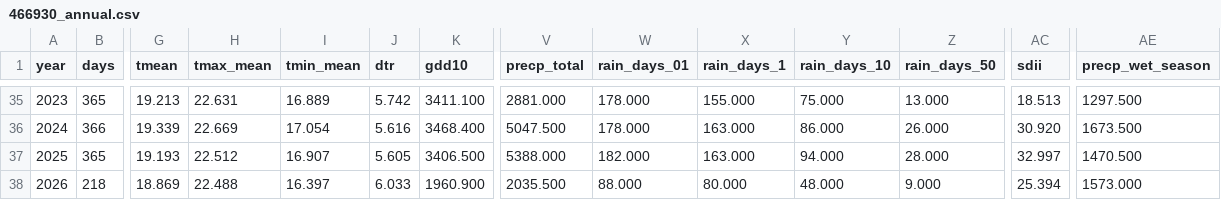
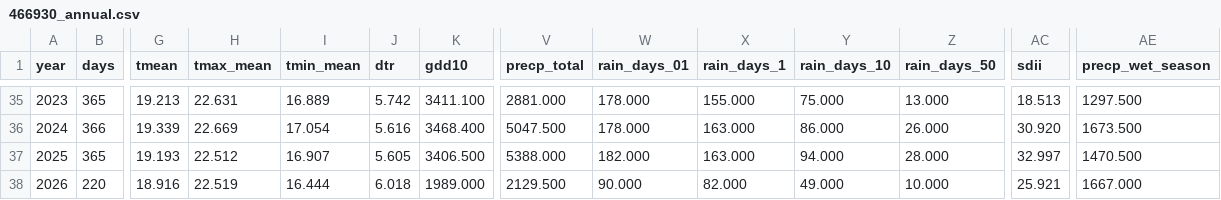
Before and after one commit to BunnyTailGra22/Five-Great-Elements, a CSV file: data/processed/466930_annual.csv, drawn as a sheet; only a part is shown, gaps mark what is left out; the diff covers the shown part only; the diff names each change by its address in the sheet, - before the commit and + after, or states it on an @@ line.

```diff
--- a/data/processed/466930_annual.csv
+++ b/data/processed/466930_annual.csv
-B38 (days): 218
+B38 (days): 220
-G38 (tmean): 18.869
+G38 (tmean): 18.916
-H38 (tmax_mean): 22.488
+H38 (tmax_mean): 22.519
-I38 (tmin_mean): 16.397
+I38 (tmin_mean): 16.444
-J38 (dtr): 6.033
+J38 (dtr): 6.018
-K38 (gdd10): 1960.900
+K38 (gdd10): 1989.000
-V38 (precp_total): 2035.500
+V38 (precp_total): 2129.500
-W38 (rain_days_01): 88.000
+W38 (rain_days_01): 90.000
-X38 (rain_days_1): 80.000
+X38 (rain_days_1): 82.000
-Y38 (rain_days_10): 48.000
+Y38 (rain_days_10): 49.000
-Z38 (rain_days_50): 9.000
+Z38 (rain_days_50): 10.000
-AC38 (sdii): 25.394
+AC38 (sdii): 25.921
-AE38 (precp_wet_season): 1573.000
+AE38 (precp_wet_season): 1667.000
```
Also changed, not shown: 4 edited cells elsewhere in this file, data/processed/82A750_annual.csv, data/processed/82A750_coverage.csv, 11 other files.
